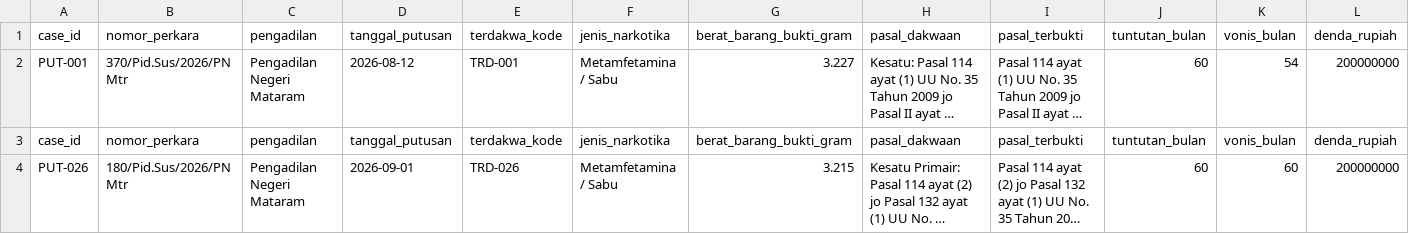
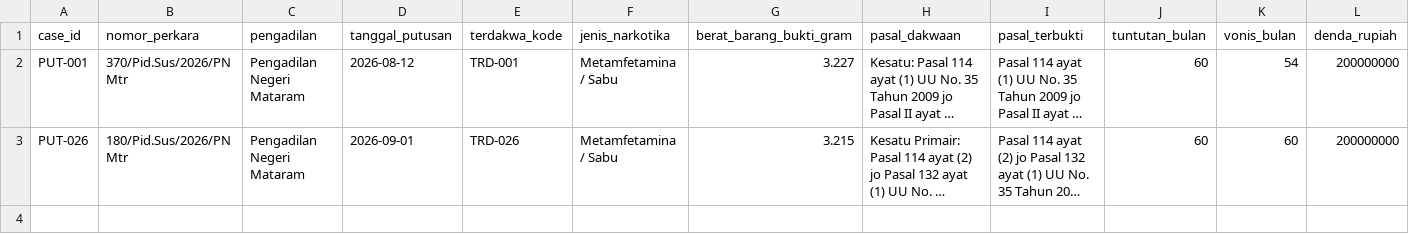
Before and after one commit to Nauval09/uts-struktur-data-narkotika-kelompok-20, a CSV file: data/putusan25-50.csv, drawn as a sheet; only a part is shown; long unchanged cells end in …; rows hold the shown columns only; the diff names each change by its address in the sheet, - before the commit and + after, or states it on an @@ line.

Commit message:
Update putusan25-50.csv

```diff
--- a/data/putusan25-50.csv
+++ b/data/putusan25-50.csv
-row 3: case_id | nomor_perkara | pengadilan | tanggal_putusan | terdakwa_kode | jenis_narkotika | berat_barang_bukti_gram | pasal_dakwaan | pasal_terbukti | tuntutan_bulan | vonis_bulan | denda_rupiah
```
